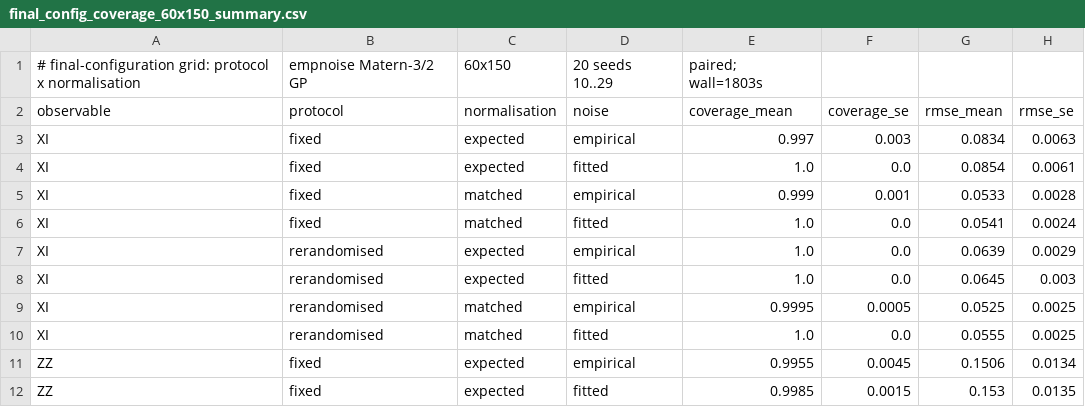
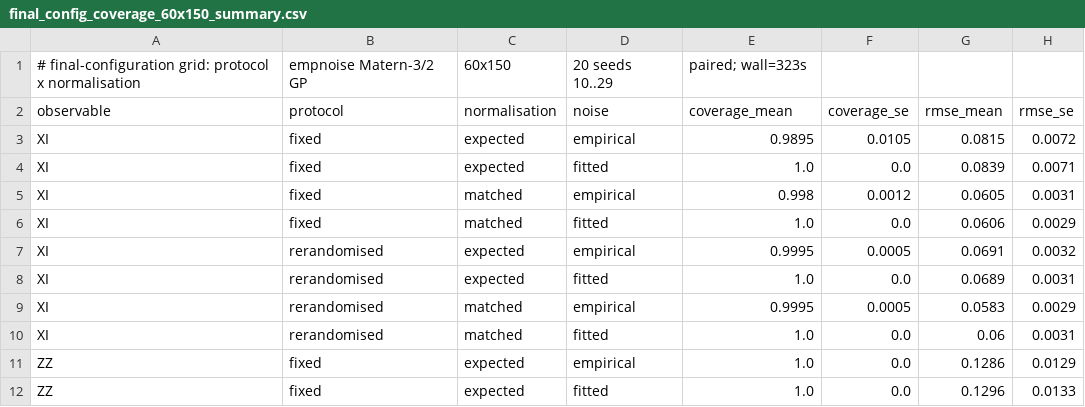
Before and after one commit to geeshquiche/classical-shadows, a CSV file: studies/final_config_coverage_60x150_summary.csv, drawn as a sheet; only a part is shown; the diff covers the shown part only.

Commit message:
Cell-hashed seeding across ladder/headline/smoother/budget studies; budget sweep and smoother-ladder studies; two-panel robustness; updated summaries

```diff
--- a/studies/final_config_coverage_60x150_summary.csv
+++ b/studies/final_config_coverage_60x150_summary.csv
@@ -1,12 +1,12 @@
-# final-configuration grid: protocol x normalisation, empnoise Matern-3/2 GP, 60x150, 20 seeds 10..29, paired; wall=1803s
+# final-configuration grid: protocol x normalisation, empnoise Matern-3/2 GP, 60x150, 20 seeds 10..29, paired; wall=323s
 observable,protocol,normalisation,noise,coverage_mean,coverage_se,rmse_mean,rmse_se
-XI,fixed,expected,empirical,0.997,0.003,0.0834,0.0063
-XI,fixed,expected,fitted,1.0,0.0,0.0854,0.0061
-XI,fixed,matched,empirical,0.999,0.001,0.0533,0.0028
-XI,fixed,matched,fitted,1.0,0.0,0.0541,0.0024
-XI,rerandomised,expected,empirical,1.0,0.0,0.0639,0.0029
-XI,rerandomised,expected,fitted,1.0,0.0,0.0645,0.003
-XI,rerandomised,matched,empirical,0.9995,0.0005,0.0525,0.0025
-XI,rerandomised,matched,fitted,1.0,0.0,0.0555,0.0025
-ZZ,fixed,expected,empirical,0.9955,0.0045,0.1506,0.0134
-ZZ,fixed,expected,fitted,0.9985,0.0015,0.153,0.0135
+XI,fixed,expected,empirical,0.9895,0.0105,0.0815,0.0072
+XI,fixed,expected,fitted,1.0,0.0,0.0839,0.0071
+XI,fixed,matched,empirical,0.998,0.0012,0.0605,0.0031
+XI,fixed,matched,fitted,1.0,0.0,0.0606,0.0029
+XI,rerandomised,expected,empirical,0.9995,0.0005,0.0691,0.0032
+XI,rerandomised,expected,fitted,1.0,0.0,0.0689,0.0031
+XI,rerandomised,matched,empirical,0.9995,0.0005,0.0583,0.0029
+XI,rerandomised,matched,fitted,1.0,0.0,0.06,0.0031
+ZZ,fixed,expected,empirical,1.0,0.0,0.1286,0.0129
+ZZ,fixed,expected,fitted,1.0,0.0,0.1296,0.0133
```
Also changed, not shown: 18 edited cells elsewhere in this file, studies/final_config_coverage_100x200_summary.csv, studies/final_config_coverage_150x300_summary.csv, 16 other files.
